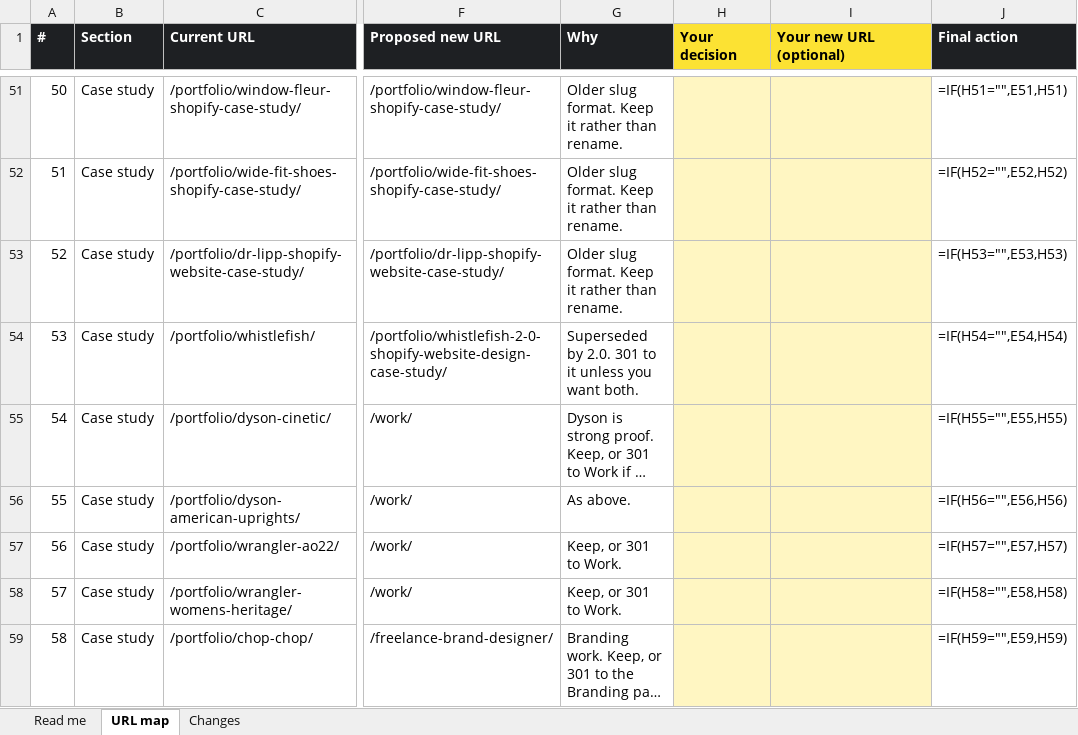
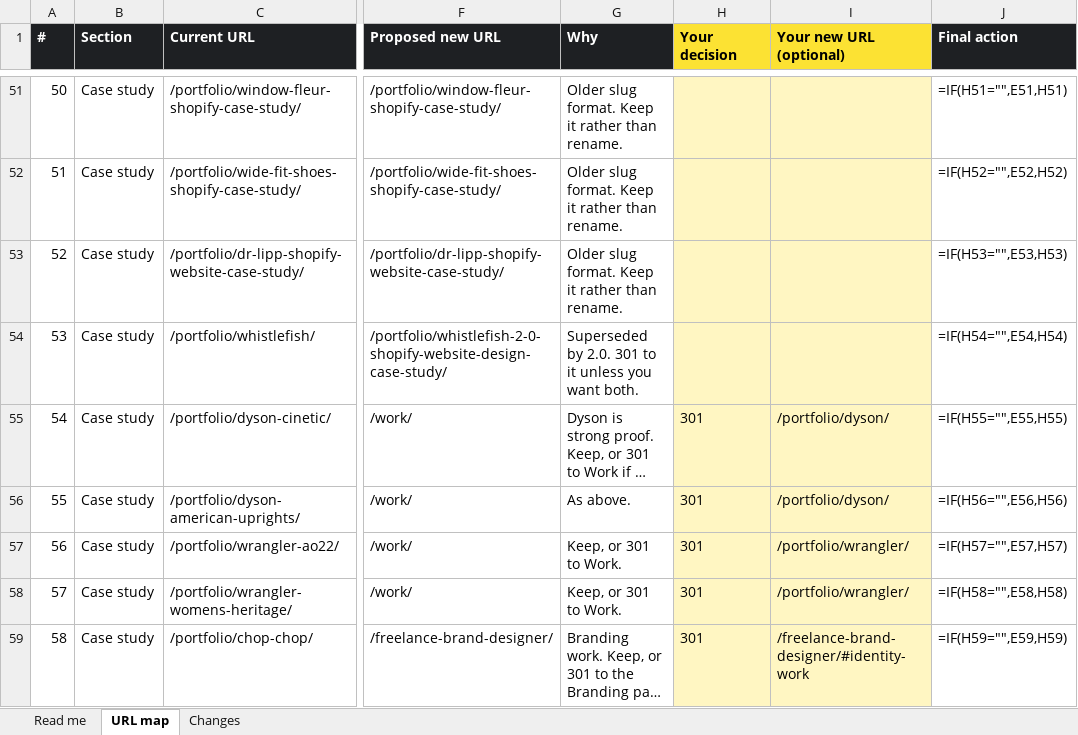
Before and after one commit to anthonyisfreelance/anthony-is-freelance, an Excel workbook: migration/redirect-map.xlsx, sheet URL map, drawn as a sheet; only a part is shown, gaps mark what is left out; long unchanged cells end in …; values as stored, in another font and other column widths than the file's, no borders; formulas without a stored value are shown as written; conditional formats not drawn; the diff covers the shown part only; the diff names each change by its address in the sheet, - before the commit and + after, or states it on an @@ line.

```diff
--- a/migration/redirect-map.xlsx (sheet URL map)
+++ b/migration/redirect-map.xlsx (sheet URL map)
-H55:H59 (Your decision): (empty)
+H55:H59 (Your decision): 301
-I55:I56 (Your new URL (optional)): (empty)
+I55:I56 (Your new URL (optional)): /portfolio/dyson/
-I57:I58 (Your new URL (optional)): (empty)
+I57:I58 (Your new URL (optional)): /portfolio/wrangler/
-I59 (Your new URL (optional)): (empty)
+I59 (Your new URL (optional)): /freelance-brand-designer/#identity-work
```
Also changed, not shown: 2 added rows and 8 edited cells elsewhere in this sheet, sheet Changes, 12 other files.
